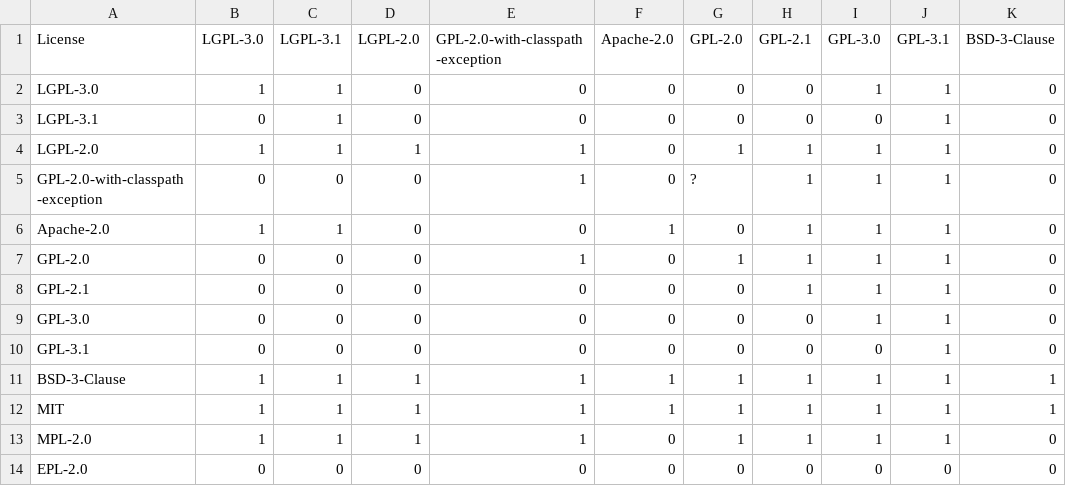
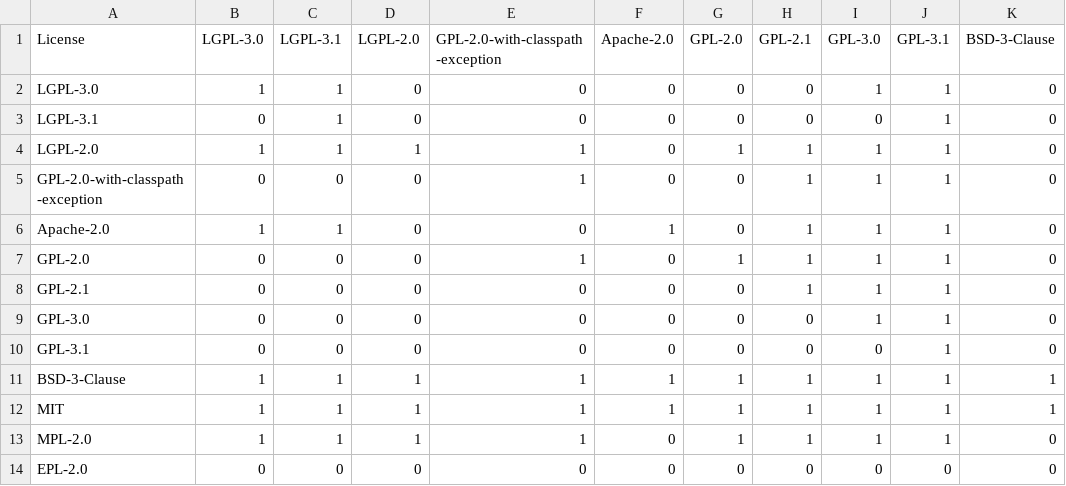
Before and after one commit to endocode/LCV-CM, a CSV file: csv/CM-Mirko.csv (was csv/CM.csv), drawn as a sheet; only a part is shown; the diff names each change by its address in the sheet, - before the commit and + after, or states it on an @@ line.

Commit message:
Renamed CM into CM-Mirko, and added the link to import the OSADL matrix in CM.csv

```diff
--- a/csv/CM.csv
+++ b/csv/CM-Mirko.csv
-G5 (GPL-2.0): ?
+G5 (GPL-2.0): 0
```
Also changed, not shown: 1 other file.
